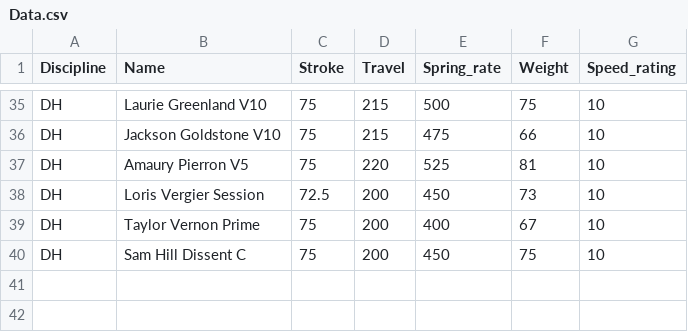
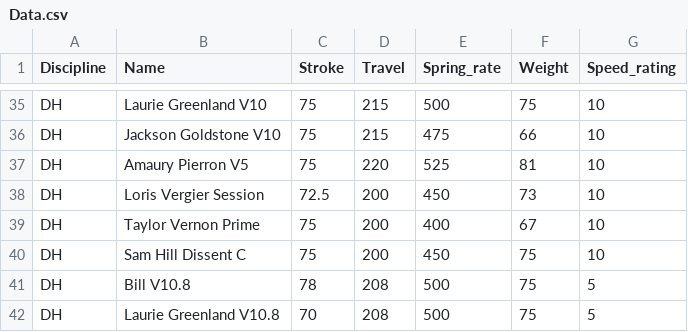
Before and after one commit to wgm20/MTBCoilSpringRateAnalyzer, a CSV file: Data.csv, drawn as a sheet; only a part is shown, gaps mark what is left out.

Commit message:
V10.8 in Data.csv

```diff
--- a/Data.csv
+++ b/Data.csv
@@ -40 +40,3 @@ DH,Taylor Vernon Prime,75,200,400,67,10
 DH,Sam Hill Dissent C,75,200,450,75,10
+DH,Bill V10.8,78,208,500,75,5
+DH,Laurie Greenland V10.8,70,208,500,75,5
```
